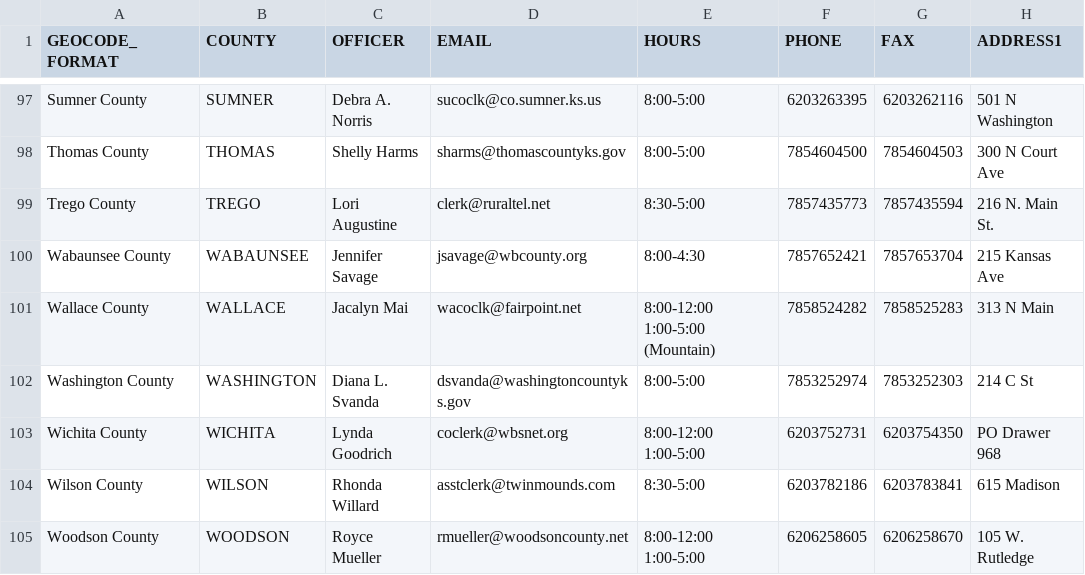
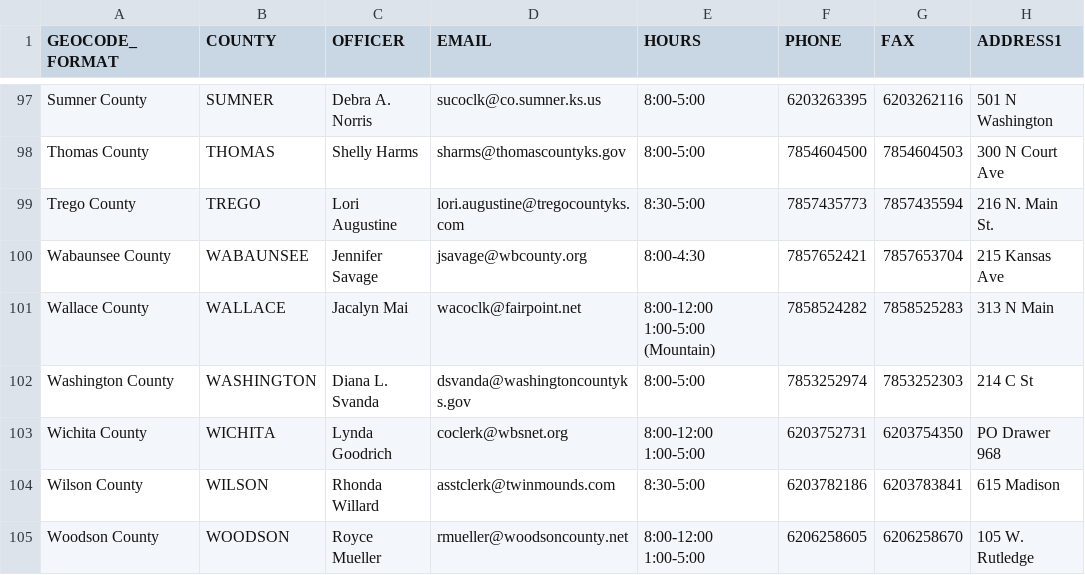
Before and after one commit to BlueprintKansas/ksvotes.org, a CSV file: county-clerks.csv, drawn as a sheet; only a part is shown, gaps mark what is left out; the diff names each change by its address in the sheet, - before the commit and + after, or states it on an @@ line.

Commit message:
Update Trego County contact information (#468)
Lori Augustine, Trego County Clerk, changed her county clerk email to lori.augustine@tregocountyks.com

This update reflects that change.

```diff
--- a/county-clerks.csv
+++ b/county-clerks.csv
-D99 (EMAIL): clerk@ruraltel.net
+D99 (EMAIL): lori.augustine@tregocountyks.com
```
